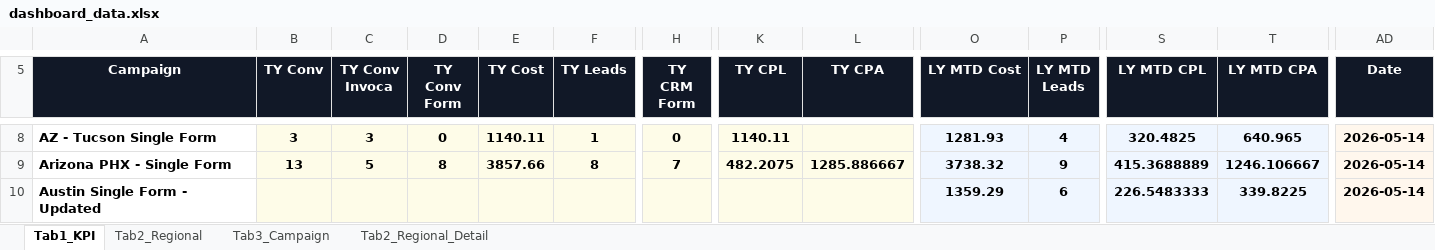
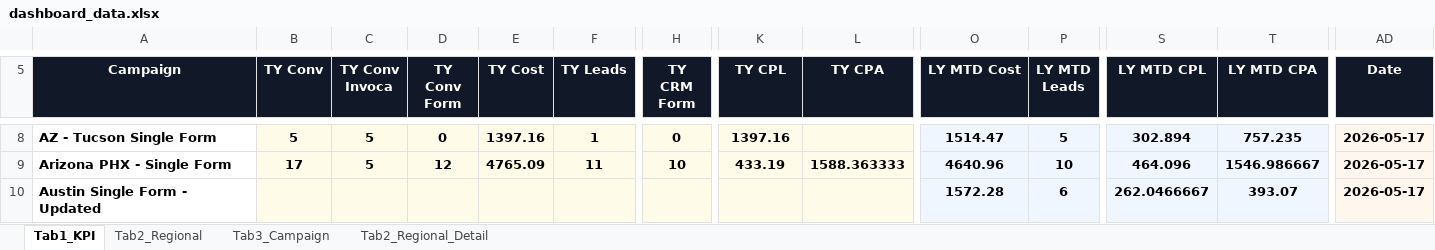
Before and after one commit to panpanlsw-ops/BIng-Dashboard, an Excel workbook: dashboard_data.xlsx, sheet Tab1_KPI, drawn as a sheet; only a part is shown, gaps mark what is left out; values as stored, in another font and other column widths than the file's, no borders; the diff covers the shown part only; the diff names each change by its address in the sheet, - before the commit and + after, or states it on an @@ line.

```diff
--- a/dashboard_data.xlsx (sheet Tab1_KPI)
+++ b/dashboard_data.xlsx (sheet Tab1_KPI)
-B8 (TY Conv): 3
+B8 (TY Conv): 5
-C8 (TY Conv Invoca): 3
+C8 (TY Conv Invoca): 5
-E8 (TY Cost): 1140.11
+E8 (TY Cost): 1397.16
-K8 (TY CPL): 1140.11
+K8 (TY CPL): 1397.16
-O8 (LY MTD Cost): 1281.93
+O8 (LY MTD Cost): 1514.47
-P8 (LY MTD Leads): 4
+P8 (LY MTD Leads): 5
-S8 (LY MTD CPL): 320.4825
+S8 (LY MTD CPL): 302.894
-T8 (LY MTD CPA): 640.965
+T8 (LY MTD CPA): 757.235
-AD8:AD10 (Date): 2026-05-14
+AD8:AD10 (Date): 2026-05-17
-B9 (TY Conv): 13
+B9 (TY Conv): 17
-D9 (TY Conv Form): 8
+D9 (TY Conv Form): 12
-E9 (TY Cost): 3857.66
+E9 (TY Cost): 4765.09
-F9 (TY Leads): 8
+F9 (TY Leads): 11
-H9 (TY CRM Form): 7
+H9 (TY CRM Form): 10
-K9 (TY CPL): 482.2075
+K9 (TY CPL): 433.19
-L9 (TY CPA): 1285.886667
+L9 (TY CPA): 1588.363333
-O9 (LY MTD Cost): 3738.32
+O9 (LY MTD Cost): 4640.96
-P9 (LY MTD Leads): 9
+P9 (LY MTD Leads): 10
-S9 (LY MTD CPL): 415.3688889
+S9 (LY MTD CPL): 464.096
-T9 (LY MTD CPA): 1246.106667
+T9 (LY MTD CPA): 1546.986667
-O10 (LY MTD Cost): 1359.29
+O10 (LY MTD Cost): 1572.28
-S10 (LY MTD CPL): 226.5483333
+S10 (LY MTD CPL): 262.0466667
-T10 (LY MTD CPA): 339.8225
+T10 (LY MTD CPA): 393.07
```
Also changed, not shown: 145 edited cells elsewhere in this sheet, sheet Tab2_Regional, sheet Tab2_Regional_Detail, sheet Tab3_Campaign.
